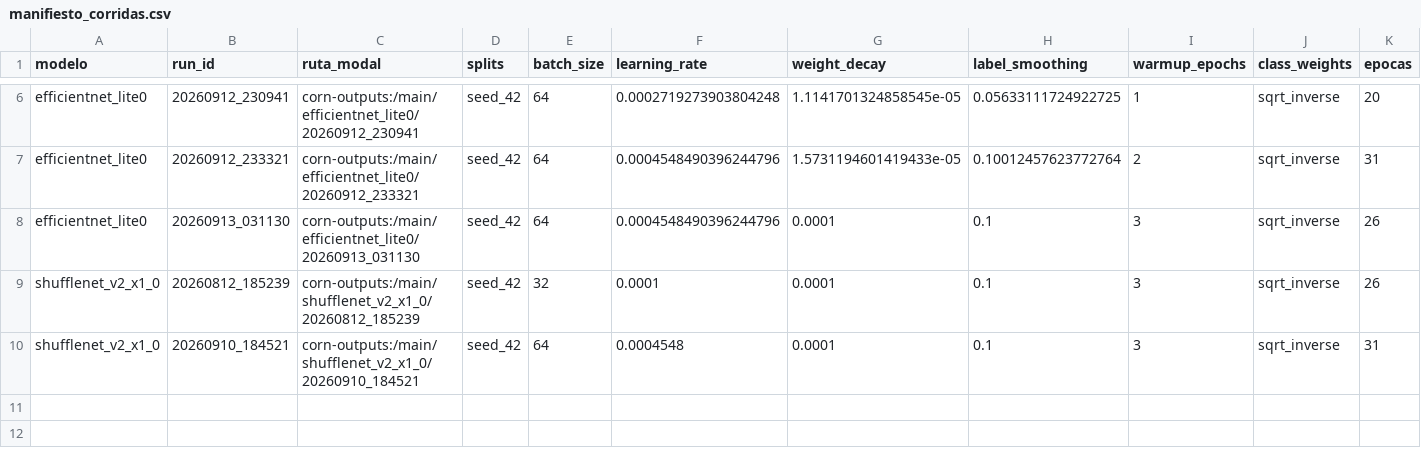
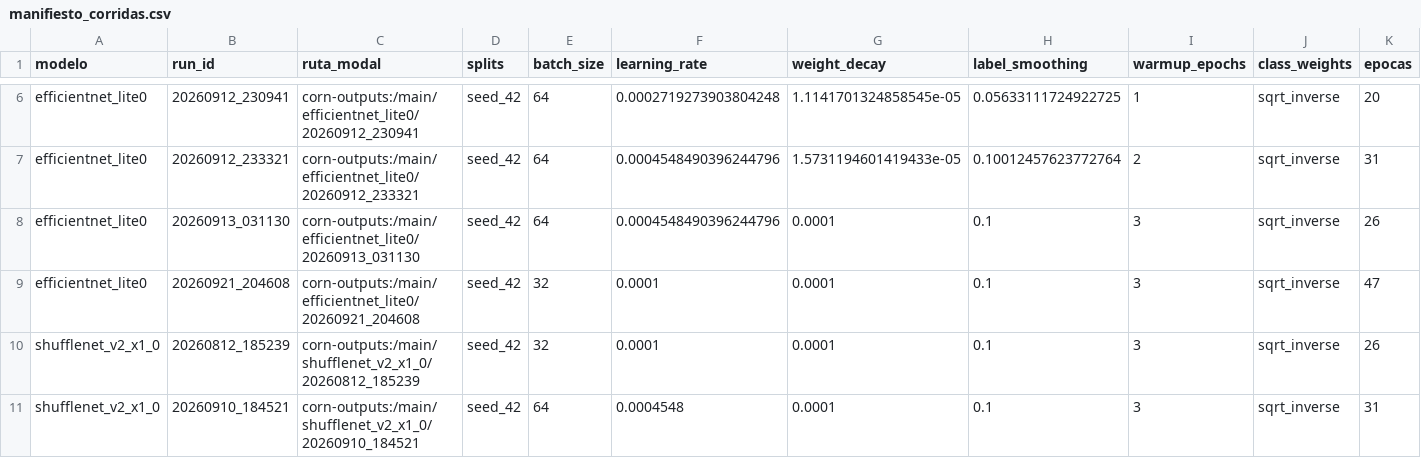
Before and after one commit to daiv05/maize-doctor-classifier, a CSV file: docs/es/resultados/evidencia/manifiesto_corridas.csv, drawn as a sheet; only a part is shown, gaps mark what is left out; rows hold the shown columns only; the diff names each change by its address in the sheet, - before the commit and + after, or states it on an @@ line.

```diff
--- a/docs/es/resultados/evidencia/manifiesto_corridas.csv
+++ b/docs/es/resultados/evidencia/manifiesto_corridas.csv
+row 9: efficientnet_lite0 | 20260921_204608 | corn-outputs:/main/efficientnet_lite0/20260921_204608 | seed_42 | 32 | 0.0001 | 0.0001 | 0.1 | 3 | sqrt_inverse | 47
```
Also changed, not shown: 50 other files.
